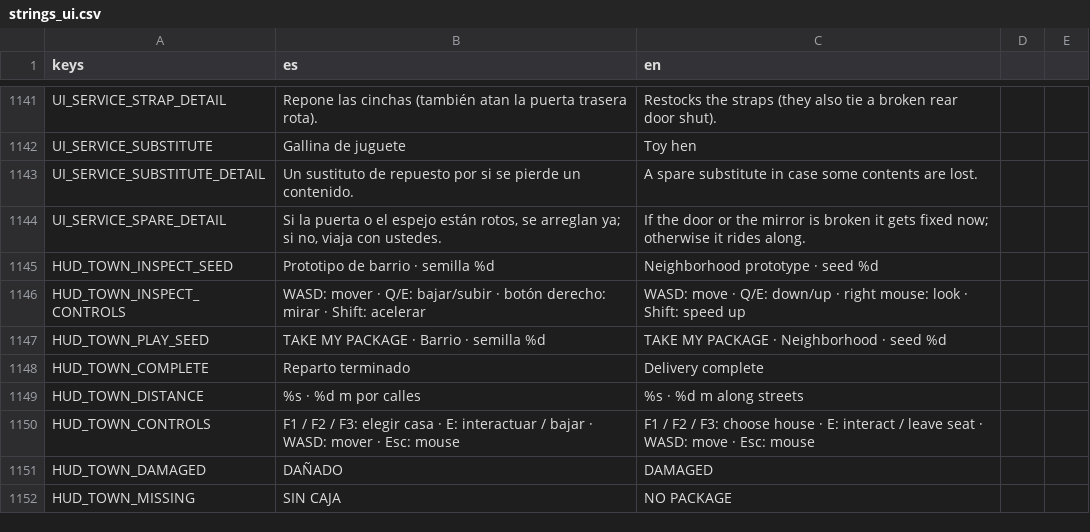
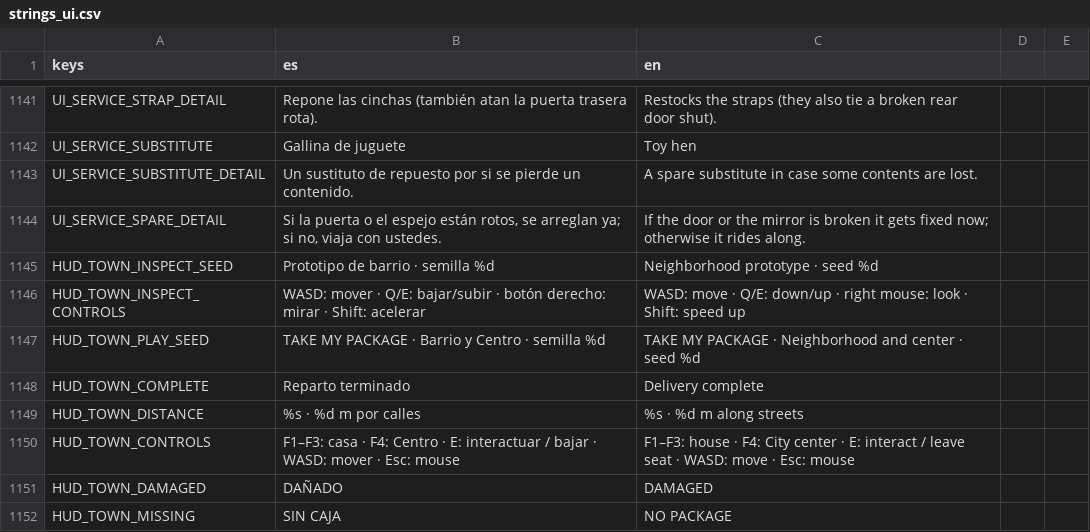
Before and after one commit to Delestal94/Prometeus, a CSV file: do-not-drop/translations/strings_ui.csv, drawn as a sheet; only a part is shown, gaps mark what is left out.

Commit message:
feat: build a connected city center with street GPS exploration

```diff
--- a/do-not-drop/translations/strings_ui.csv
+++ b/do-not-drop/translations/strings_ui.csv
@@ -1164,6 +1164,6 @@ HUD_TOWN_INSPECT_SEED,Prototipo de barrio · semilla %d,Neighborhood prototype
 HUD_TOWN_INSPECT_CONTROLS,WASD: mover · Q/E: bajar/subir · botón derecho: mirar · Shift: acelerar,WASD: move · Q/E: down/up · right mouse: look · Shift: speed up
-HUD_TOWN_PLAY_SEED,TAKE MY PACKAGE · Barrio · semilla %d,TAKE MY PACKAGE · Neighborhood · seed %d
+HUD_TOWN_PLAY_SEED,TAKE MY PACKAGE · Barrio y Centro · semilla %d,TAKE MY PACKAGE · Neighborhood and center · seed %d
 HUD_TOWN_COMPLETE,Reparto terminado,Delivery complete
 HUD_TOWN_DISTANCE,%s · %d m por calles,%s · %d m along streets
-HUD_TOWN_CONTROLS,F1 / F2 / F3: elegir casa · E: interactuar / bajar · WASD: mover · Esc: mouse,F1 / F2 / F3: choose house · E: interact / leave seat · WASD: move · Esc: mouse
+HUD_TOWN_CONTROLS,F1–F3: casa · F4: Centro · E: interactuar / bajar · WASD: mover · Esc: mouse,F1–F3: house · F4: City center · E: interact / leave seat · WASD: move · Esc: mouse
 HUD_TOWN_DAMAGED,DAÑADO,DAMAGED
```
Also changed, not shown: 10 other files.
